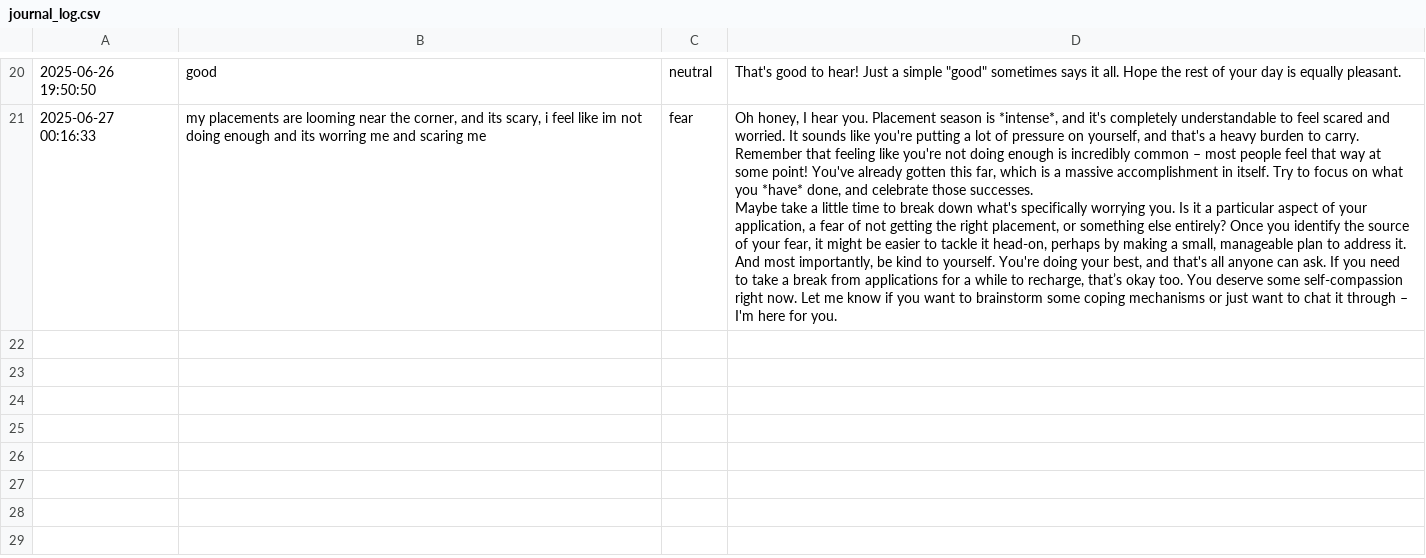
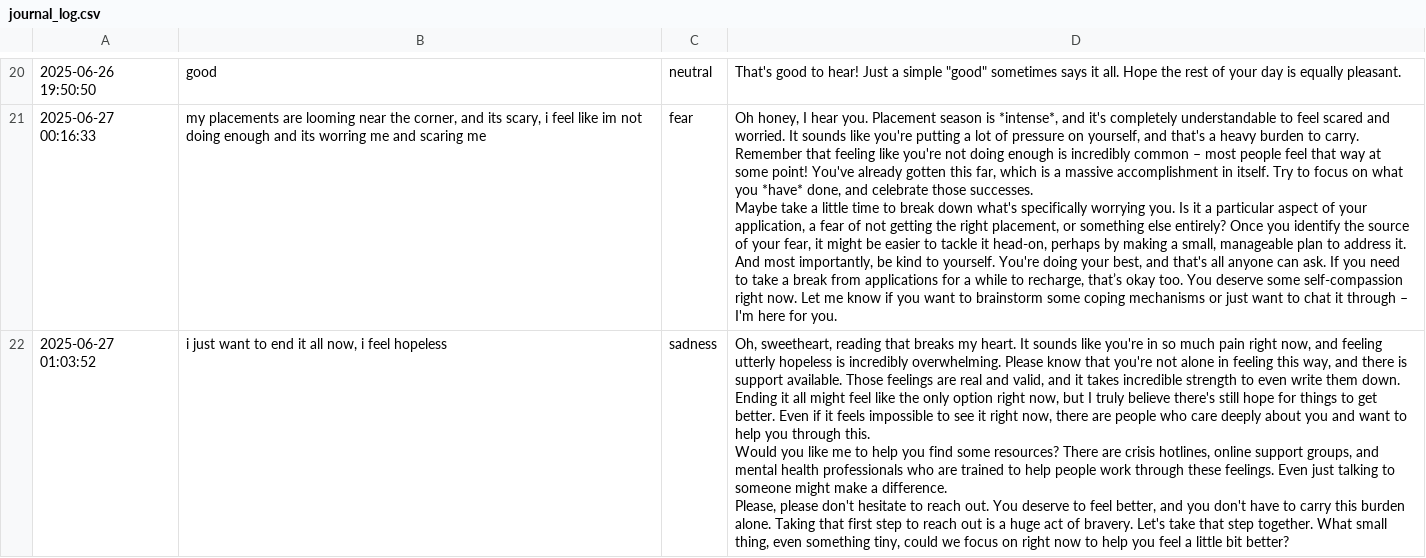
Before and after one commit to shreya320/MindMate, a CSV file: journal_log.csv, drawn as a sheet; only a part is shown, gaps mark what is left out; ↵ is a line break in a cell; the diff names each change by its address in the sheet, - before the commit and + after, or states it on an @@ line.

```diff
--- a/journal_log.csv
+++ b/journal_log.csv
+row 22: 2025-06-27 01:03:52 | i just want to end it all now, i feel hopeless | sadness | Oh, sweetheart, reading that breaks my heart. It sounds like you're in so much pain right now, and feeling utterly hopeless is incredibly overwhelming. Please know that you're not alone in feeling this way, and there is support available. Those feelings are real and valid, and it takes incredible strength to even write them down. ↵ Ending it all might feel like the only option right now, but I truly believe there's still hope for things to get better. Even if it feels impossible to see it right now, there are people who care deeply about you and want to help you through this. ↵ Would you like me to help you find some resources? There are crisis hotlines, online support groups, and mental health professionals who are trained to help people work through these feelings. Even just talking to someone might make a difference. ↵ Please, please don't hesitate to reach out. You deserve to feel better, and you don't have to carry this burden alone. Taking that first step to reach out is a huge act of bravery. Let's take that step together. What small thing, even something tiny, could we focus on right now to help you feel a little bit better?
```
Also changed, not shown: 6 other files.
